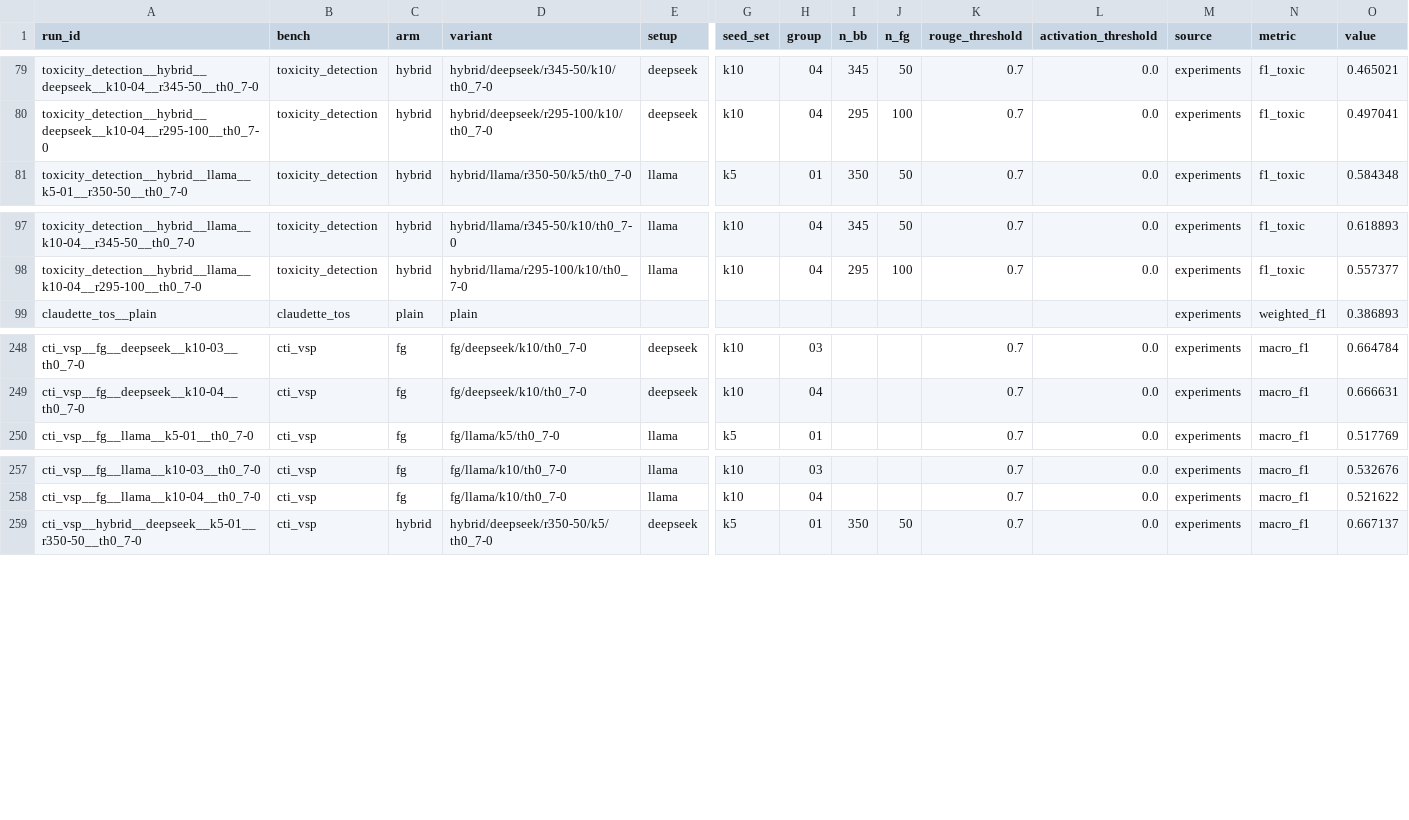
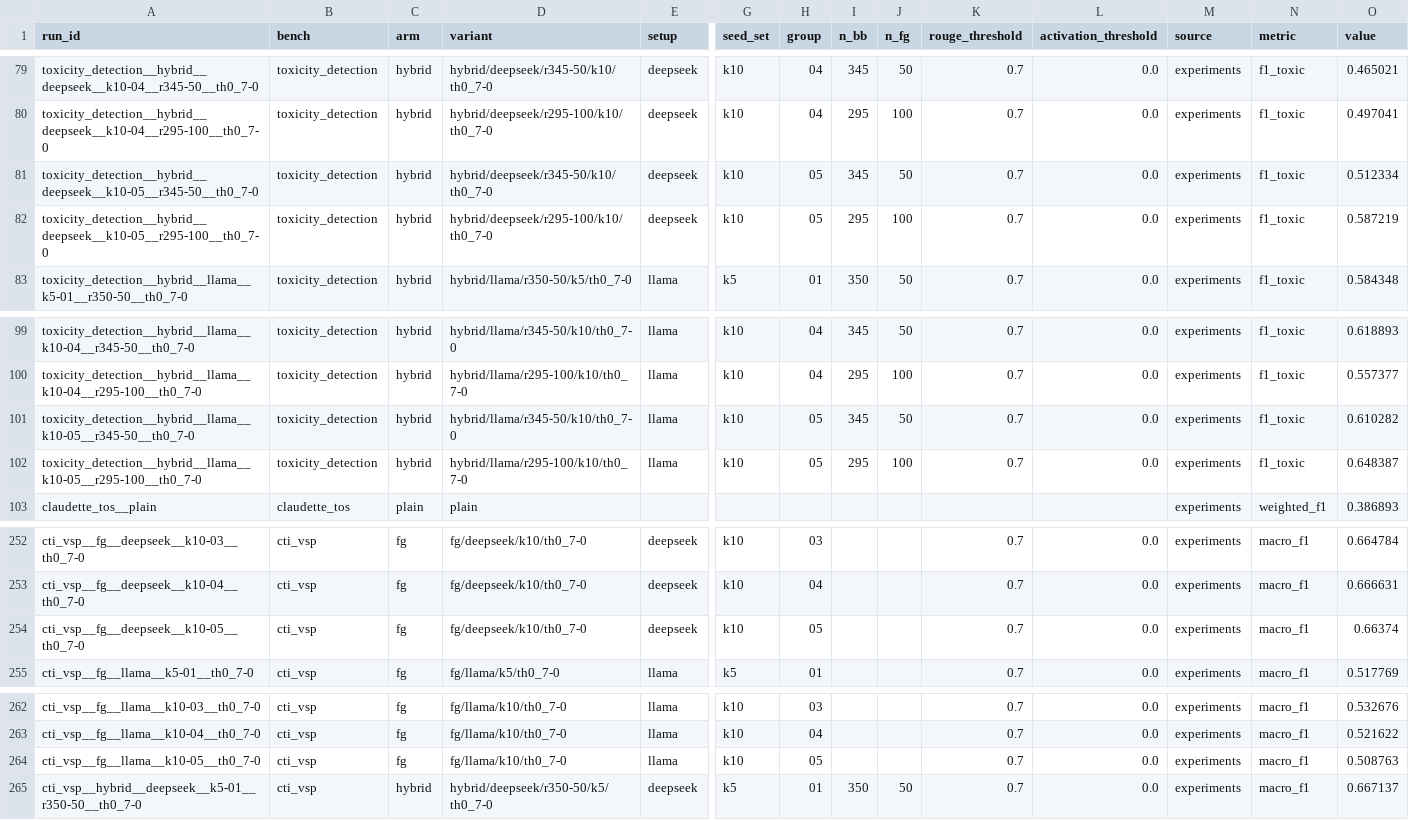
Before and after one commit to simon-a-schmitt/FAC-Synthesis, a CSV file: benchmark_play_ground/labeling_benchmark/results/runs.csv, drawn as a sheet; only a part is shown, gaps mark what is left out; rows hold the shown columns only; the diff names each change by its address in the sheet, - before the commit and + after, or states it on an @@ line.

Commit message:
Update labeling benchmark logic

```diff
--- a/benchmark_play_ground/labeling_benchmark/results/runs.csv
+++ b/benchmark_play_ground/labeling_benchmark/results/runs.csv
+row 81: toxicity_detection__hybrid__deepseek__k10-05__r345-50__th0_7-0 | toxicity_detection | hybrid | hybrid/deepseek/r345-50/k10/th0_7-0 | deepseek | k10 | 05 | 345 | 50 | 0.7 | 0.0 | experiments | f1_toxic | 0.512334
+row 82: toxicity_detection__hybrid__deepseek__k10-05__r295-100__th0_7-0 | toxicity_detection | hybrid | hybrid/deepseek/r295-100/k10/th0_7-0 | deepseek | k10 | 05 | 295 | 100 | 0.7 | 0.0 | experiments | f1_toxic | 0.587219
+row 101: toxicity_detection__hybrid__llama__k10-05__r345-50__th0_7-0 | toxicity_detection | hybrid | hybrid/llama/r345-50/k10/th0_7-0 | llama | k10 | 05 | 345 | 50 | 0.7 | 0.0 | experiments | f1_toxic | 0.610282
+row 102: toxicity_detection__hybrid__llama__k10-05__r295-100__th0_7-0 | toxicity_detection | hybrid | hybrid/llama/r295-100/k10/th0_7-0 | llama | k10 | 05 | 295 | 100 | 0.7 | 0.0 | experiments | f1_toxic | 0.648387
+row 254: cti_vsp__fg__deepseek__k10-05__th0_7-0 | cti_vsp | fg | fg/deepseek/k10/th0_7-0 | deepseek | k10 | 05 |  |  | 0.7 | 0.0 | experiments | macro_f1 | 0.66374
+row 264: cti_vsp__fg__llama__k10-05__th0_7-0 | cti_vsp | fg | fg/llama/k10/th0_7-0 | llama | k10 | 05 |  |  | 0.7 | 0.0 | experiments | macro_f1 | 0.508763
```
Also changed, not shown: 7 other files.
